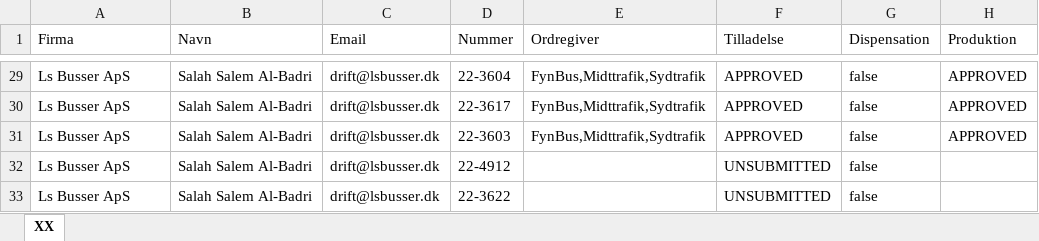
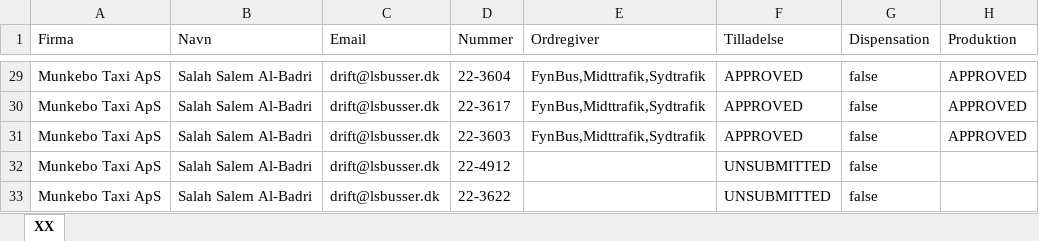
Before and after one commit to Emilbk/AHK, an Excel workbook: Ethics/Genudbud FG8 - FlexGaranti.xlsx, sheet XX, drawn as a sheet; only a part is shown, gaps mark what is left out; values as stored, in another font and other column widths than the file's, no borders; the diff covers the shown part only; the diff names each change by its address in the sheet, - before the commit and + after, or states it on an @@ line.

```diff
--- a/Ethics/Genudbud FG8 - FlexGaranti.xlsx (sheet XX)
+++ b/Ethics/Genudbud FG8 - FlexGaranti.xlsx (sheet XX)
-A29:A33 (Firma): Ls Busser ApS
+A29:A33 (Firma): Munkebo Taxi ApS
```
Also changed, not shown: 269 edited cells elsewhere in this sheet, 2 other files.
